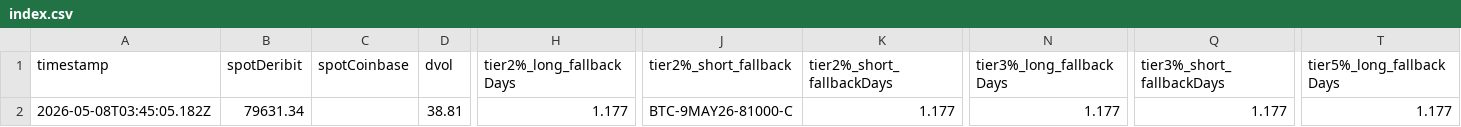
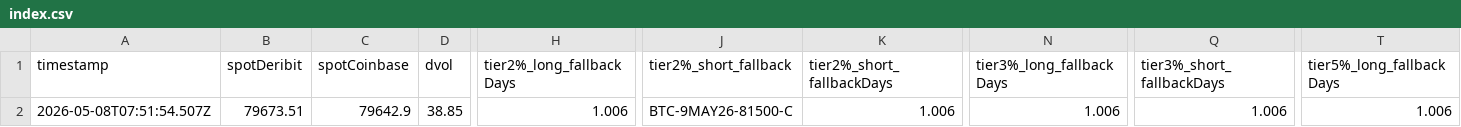
Before and after one commit to atticusNew/Foxify_Collar, a CSV file: artifacts/chain-samples/index.csv, drawn as a sheet; only a part is shown, gaps mark what is left out; the diff covers the shown part only; the diff names each change by its address in the sheet, - before the commit and + after, or states it on an @@ line.

```diff
--- a/artifacts/chain-samples/index.csv
+++ b/artifacts/chain-samples/index.csv
-A2 (timestamp): 2026-05-08T03:45:05.182Z
+A2 (timestamp): 2026-05-08T07:51:54.507Z
-B2 (spotDeribit): 79631.34
+B2 (spotDeribit): 79673.51
-C2 (spotCoinbase): (empty)
+C2 (spotCoinbase): 79642.9
-D2 (dvol): 38.81
+D2 (dvol): 38.85
-H2 (tier2%_long_fallbackDays): 1.177
+H2 (tier2%_long_fallbackDays): 1.006
-J2 (tier2%_short_fallback): BTC-9MAY26-81000-C
+J2 (tier2%_short_fallback): BTC-9MAY26-81500-C
-K2 (tier2%_short_fallbackDays): 1.177
+K2 (tier2%_short_fallbackDays): 1.006
-N2 (tier3%_long_fallbackDays): 1.177
+N2 (tier3%_long_fallbackDays): 1.006
-Q2 (tier3%_short_fallbackDays): 1.177
+Q2 (tier3%_short_fallbackDays): 1.006
-T2 (tier5%_long_fallbackDays): 1.177
+T2 (tier5%_long_fallbackDays): 1.006
```
Also changed, not shown: 4 edited cells elsewhere in this file, 1 other file.
